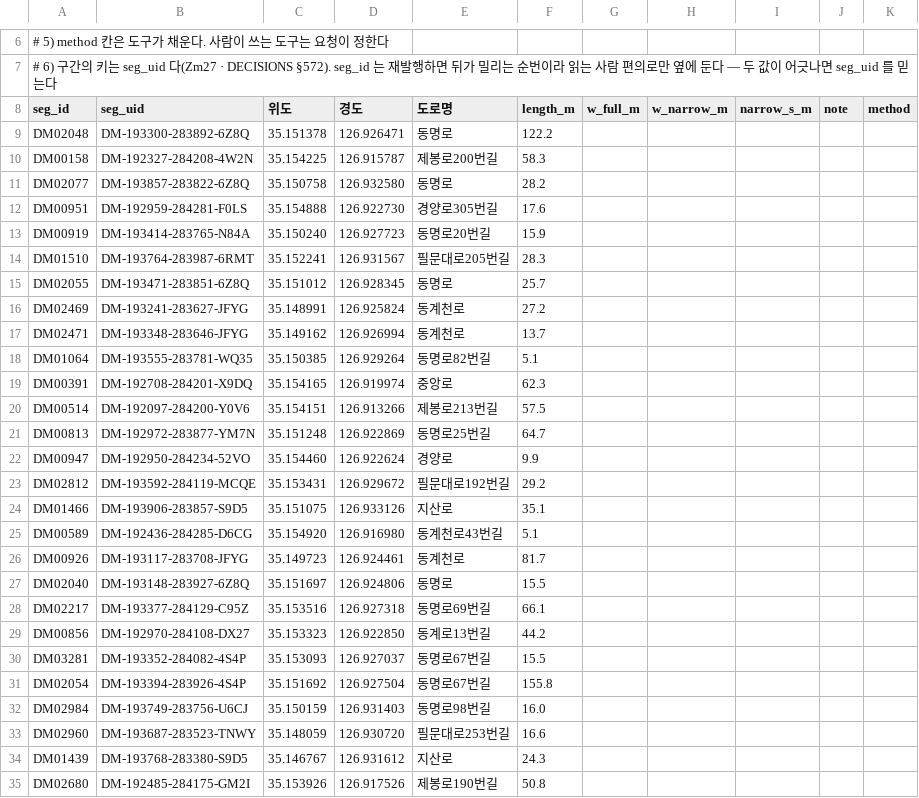
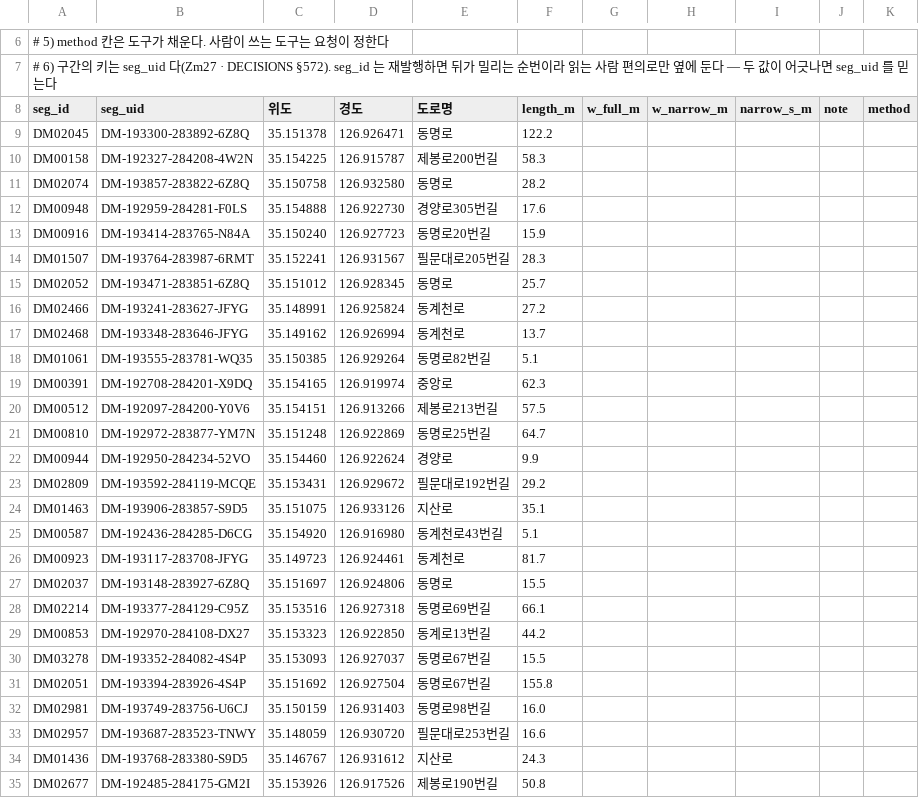
Before and after one commit to CleverAIFox/fire-lane, a CSV file: data/field/evalset_2610.csv, drawn as a sheet; only a part is shown, gaps mark what is left out; the diff covers the shown part only.

```diff
--- a/data/field/evalset_2610.csv
+++ b/data/field/evalset_2610.csv
@@ -8,28 +8,28 @@
 seg_id,seg_uid,위도,경도,도로명,length_m,w_full_m,w_narrow_m,narrow_s_m,note,method
-DM02048,DM-193300-283892-6Z8Q,35.151378,126.926471,동명로,122.2,,,,,
+DM02045,DM-193300-283892-6Z8Q,35.151378,126.926471,동명로,122.2,,,,,
 DM00158,DM-192327-284208-4W2N,35.154225,126.915787,제봉로200번길,58.3,,,,,
-DM02077,DM-193857-283822-6Z8Q,35.150758,126.932580,동명로,28.2,,,,,
-DM00951,DM-192959-284281-F0LS,35.154888,126.922730,경양로305번길,17.6,,,,,
-DM00919,DM-193414-283765-N84A,35.150240,126.927723,동명로20번길,15.9,,,,,
-DM01510,DM-193764-283987-6RMT,35.152241,126.931567,필문대로205번길,28.3,,,,,
-DM02055,DM-193471-283851-6Z8Q,35.151012,126.928345,동명로,25.7,,,,,
-DM02469,DM-193241-283627-JFYG,35.148991,126.925824,동계천로,27.2,,,,,
-DM02471,DM-193348-283646-JFYG,35.149162,126.926994,동계천로,13.7,,,,,
-DM01064,DM-193555-283781-WQ35,35.150385,126.929264,동명로82번길,5.1,,,,,
+DM02074,DM-193857-283822-6Z8Q,35.150758,126.932580,동명로,28.2,,,,,
+DM00948,DM-192959-284281-F0LS,35.154888,126.922730,경양로305번길,17.6,,,,,
+DM00916,DM-193414-283765-N84A,35.150240,126.927723,동명로20번길,15.9,,,,,
+DM01507,DM-193764-283987-6RMT,35.152241,126.931567,필문대로205번길,28.3,,,,,
+DM02052,DM-193471-283851-6Z8Q,35.151012,126.928345,동명로,25.7,,,,,
+DM02466,DM-193241-283627-JFYG,35.148991,126.925824,동계천로,27.2,,,,,
+DM02468,DM-193348-283646-JFYG,35.149162,126.926994,동계천로,13.7,,,,,
+DM01061,DM-193555-283781-WQ35,35.150385,126.929264,동명로82번길,5.1,,,,,
 DM00391,DM-192708-284201-X9DQ,35.154165,126.919974,중앙로,62.3,,,,,
-DM00514,DM-192097-284200-Y0V6,35.154151,126.913266,제봉로213번길,57.5,,,,,
-DM00813,DM-192972-283877-YM7N,35.151248,126.922869,동명로25번길,64.7,,,,,
-DM00947,DM-192950-284234-52VO,35.154460,126.922624,경양로,9.9,,,,,
-DM02812,DM-193592-284119-MCQE,35.153431,126.929672,필문대로192번길,29.2,,,,,
-DM01466,DM-193906-283857-S9D5,35.151075,126.933126,지산로,35.1,,,,,
-DM00589,DM-192436-284285-D6CG,35.154920,126.916980,동계천로43번길,5.1,,,,,
-DM00926,DM-193117-283708-JFYG,35.149723,126.924461,동계천로,81.7,,,,,
-DM02040,DM-193148-283927-6Z8Q,35.151697,126.924806,동명로,15.5,,,,,
-DM02217,DM-193377-284129-C95Z,35.153516,126.927318,동명로69번길,66.1,,,,,
-DM00856,DM-192970-284108-DX27,35.153323,126.922850,동계로13번길,44.2,,,,,
-DM03281,DM-193352-284082-4S4P,35.153093,126.927037,동명로67번길,15.5,,,,,
-DM02054,DM-193394-283926-4S4P,35.151692,126.927504,동명로67번길,155.8,,,,,
-DM02984,DM-193749-283756-U6CJ,35.150159,126.931403,동명로98번길,16.0,,,,,
-DM02960,DM-193687-283523-TNWY,35.148059,126.930720,필문대로253번길,16.6,,,,,
-DM01439,DM-193768-283380-S9D5,35.146767,126.931612,지산로,24.3,,,,,
-DM02680,DM-192485-284175-GM2I,35.153926,126.917526,제봉로190번길,50.8,,,,,
+DM00512,DM-192097-284200-Y0V6,35.154151,126.913266,제봉로213번길,57.5,,,,,
+DM00810,DM-192972-283877-YM7N,35.151248,126.922869,동명로25번길,64.7,,,,,
+DM00944,DM-192950-284234-52VO,35.154460,126.922624,경양로,9.9,,,,,
+DM02809,DM-193592-284119-MCQE,35.153431,126.929672,필문대로192번길,29.2,,,,,
+DM01463,DM-193906-283857-S9D5,35.151075,126.933126,지산로,35.1,,,,,
+DM00587,DM-192436-284285-D6CG,35.154920,126.916980,동계천로43번길,5.1,,,,,
+DM00923,DM-193117-283708-JFYG,35.149723,126.924461,동계천로,81.7,,,,,
+DM02037,DM-193148-283927-6Z8Q,35.151697,126.924806,동명로,15.5,,,,,
+DM02214,DM-193377-284129-C95Z,35.153516,126.927318,동명로69번길,66.1,,,,,
+DM00853,DM-192970-284108-DX27,35.153323,126.922850,동계로13번길,44.2,,,,,
+DM03278,DM-193352-284082-4S4P,35.153093,126.927037,동명로67번길,15.5,,,,,
+DM02051,DM-193394-283926-4S4P,35.151692,126.927504,동명로67번길,155.8,,,,,
+DM02981,DM-193749-283756-U6CJ,35.150159,126.931403,동명로98번길,16.0,,,,,
+DM02957,DM-193687-283523-TNWY,35.148059,126.930720,필문대로253번길,16.6,,,,,
+DM01436,DM-193768-283380-S9D5,35.146767,126.931612,지산로,24.3,,,,,
+DM02677,DM-192485-284175-GM2I,35.153926,126.917526,제봉로190번길,50.8,,,,,
```
Also changed, not shown: 28 edited cells elsewhere in this file, data/field/flip_top_2610.csv, data/field/sidewalk_probe_2610.csv, 26 other files.
